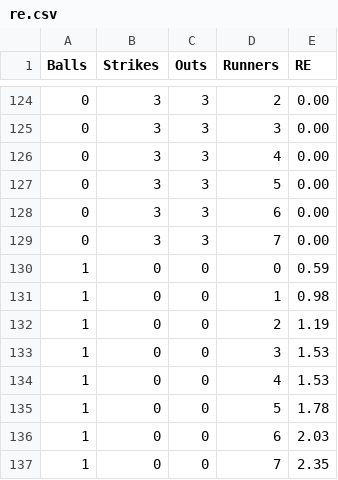
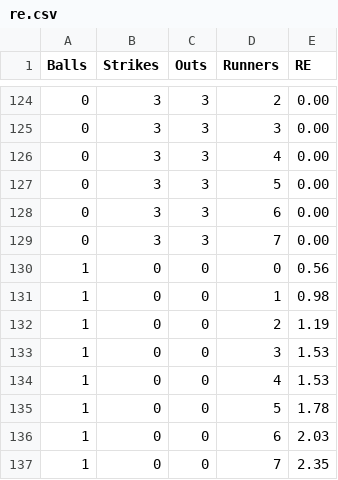
Before and after one commit to oneping-1/at_bat, a CSV file: csv/re.csv, drawn as a sheet; only a part is shown, gaps mark what is left out.

```diff
--- a/csv/re.csv
+++ b/csv/re.csv
@@ -129,3 +129,3 @@ Balls,Strikes,Outs,Runners,RE
 0,3,3,7,0.00
-1,0,0,0,0.59
+1,0,0,0,0.56
 1,0,0,1,0.98
```
Also changed, not shown: 5 other files.
